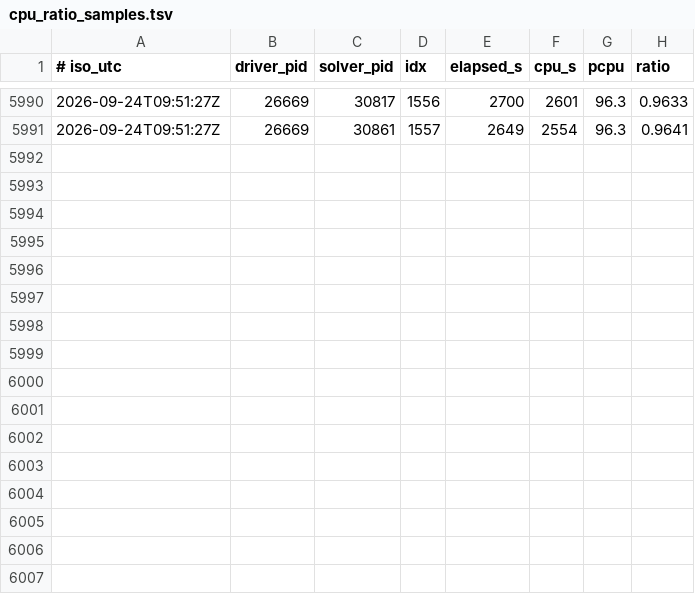
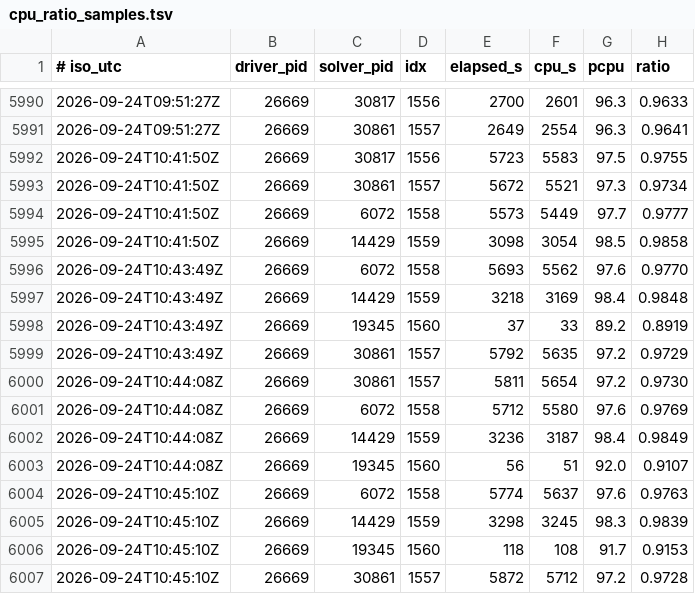
Before and after one commit to thomas-falk-research/sunflower-formal, a TSV file: docs/ladder/cpu_ratio_samples.tsv, drawn as a sheet; only a part is shown, gaps mark what is left out.

```diff
--- a/docs/ladder/cpu_ratio_samples.tsv
+++ b/docs/ladder/cpu_ratio_samples.tsv
@@ -5991 +5991,17 @@
 2026-09-24T09:51:27Z	26669	30861	1557	2649	2554	96.3	0.9641
+2026-09-24T10:41:50Z	26669	30817	1556	5723	5583	97.5	0.9755
+2026-09-24T10:41:50Z	26669	30861	1557	5672	5521	97.3	0.9734
+2026-09-24T10:41:50Z	26669	6072	1558	5573	5449	97.7	0.9777
+2026-09-24T10:41:50Z	26669	14429	1559	3098	3054	98.5	0.9858
+2026-09-24T10:43:49Z	26669	6072	1558	5693	5562	97.6	0.9770
+2026-09-24T10:43:49Z	26669	14429	1559	3218	3169	98.4	0.9848
+2026-09-24T10:43:49Z	26669	19345	1560	37	33	89.2	0.8919
+2026-09-24T10:43:49Z	26669	30861	1557	5792	5635	97.2	0.9729
+2026-09-24T10:44:08Z	26669	30861	1557	5811	5654	97.2	0.9730
+2026-09-24T10:44:08Z	26669	6072	1558	5712	5580	97.6	0.9769
+2026-09-24T10:44:08Z	26669	14429	1559	3236	3187	98.4	0.9849
+2026-09-24T10:44:08Z	26669	19345	1560	56	51	92.0	0.9107
+2026-09-24T10:45:10Z	26669	6072	1558	5774	5637	97.6	0.9763
+2026-09-24T10:45:10Z	26669	14429	1559	3298	3245	98.3	0.9839
+2026-09-24T10:45:10Z	26669	19345	1560	118	108	91.7	0.9153
+2026-09-24T10:45:10Z	26669	30861	1557	5872	5712	97.2	0.9728
```
Also changed, not shown: docs/ladder/iota4_11.deg13.cryptominisat5.tsv, 1 other file.
